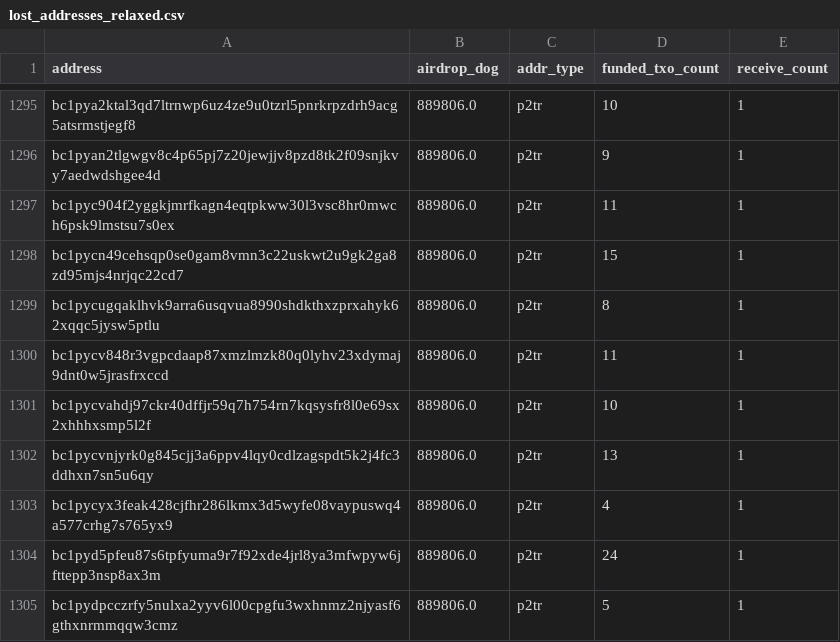
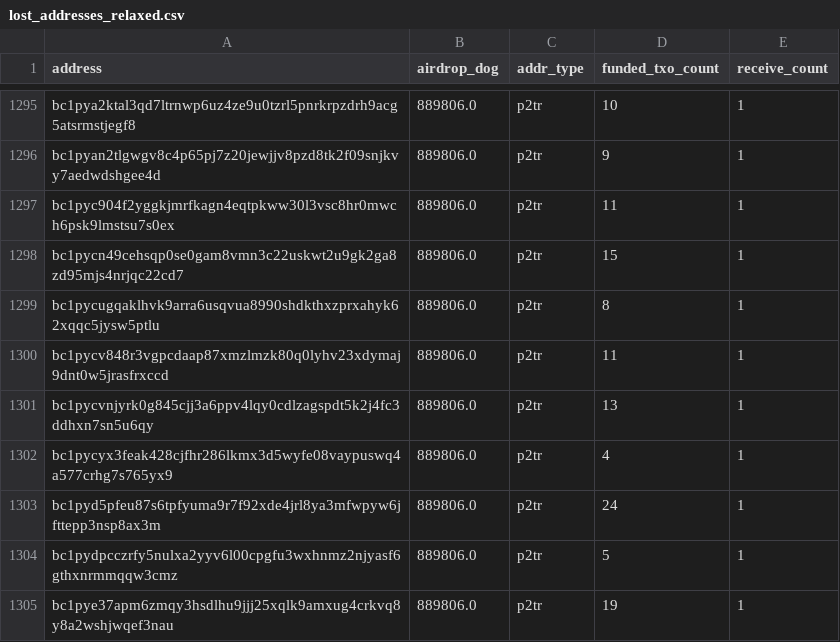
Before and after one commit to LimaDevBTC/DogData-v1, a CSV file: data/diamond_paws_analysis/lost_addresses_relaxed.csv, drawn as a sheet; only a part is shown, gaps mark what is left out; the shorter side is filled out with more unchanged rows.

```diff
--- a/data/diamond_paws_analysis/lost_addresses_relaxed.csv
+++ b/data/diamond_paws_analysis/lost_addresses_relaxed.csv
@@ -1300,3 +1300,2 @@ bc1pycugqaklhvk9arra6usqvua8990shdkthxzprxahyk62xqqc5jysw5ptlu,889806.0,p2tr,8,1
 bc1pycv848r3vgpcdaap87xmzlmzk80q0lyhv23xdymaj9dnt0w5jrasfrxccd,889806.0,p2tr,11,1
-bc1pycvahdj97ckr40dffjr59q7h754rn7kqsysfr8l0e69sx2xhhhxsmp5l2f,889806.0,p2tr,10,1
 bc1pycvnjyrk0g845cjj3a6ppv4lqy0cdlzagspdt5k2j4fc3ddhxn7sn5u6qy,889806.0,p2tr,13,1
```
Also changed, not shown: 27 other files.
